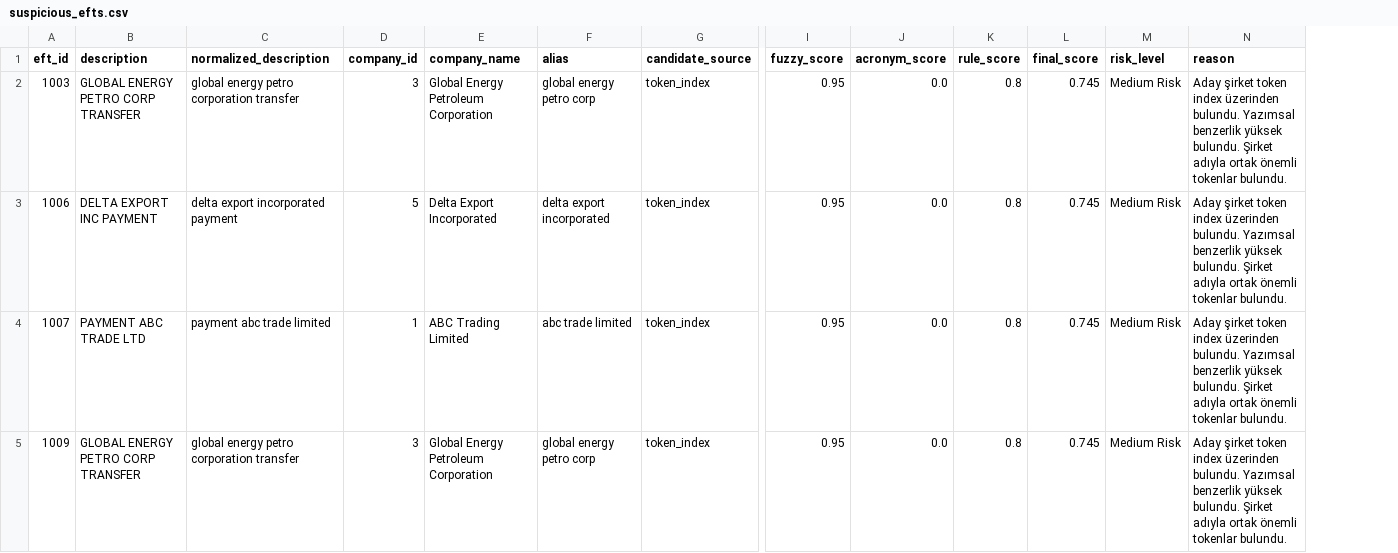
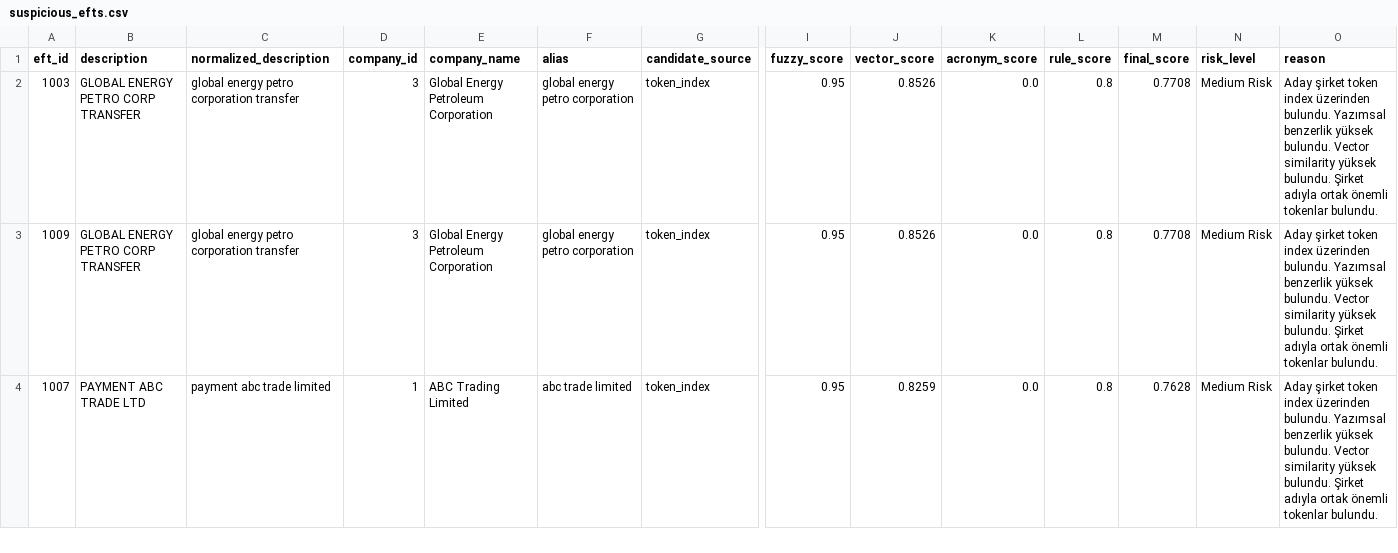
Before and after one commit to EfeCicekdagi/aml-entity-matching, a CSV file: outputs/suspicious_efts.csv, drawn as a sheet; only a part is shown, gaps mark what is left out; removed rows and columns are numbered as before the commit, all else as after; rows hold the shown columns only; the diff covers the shown part only; the diff names each change by its address in the sheet, - before the commit and + after, or states it on an @@ line.

```diff
--- a/outputs/suspicious_efts.csv
+++ b/outputs/suspicious_efts.csv
+column J (vector_score), rows 2-4: 0.8526 | 0.8526 | 0.8259
-F2 (alias): global energy petro corp
+F2 (alias): global energy petro corporation
-M2:M3 (final_score): 0.745
+M2:M3 (final_score): 0.7708
-O2:O4 (reason): …yüksek bulundu. Şirket adıyla…
+O2:O4 (reason): …yüksek bulundu. Vector similarity yüksek bulundu. Şirket adıyla…
-A3 (eft_id): 1006
+A3 (eft_id): 1009
-B3 (description): DELTA EXPORT INC PAYMENT
+B3 (description): GLOBAL ENERGY PETRO CORP TRANSFER
-C3 (normalized_description): delta export incorporated payment
+C3 (normalized_description): global energy petro corporation transfer
-D3 (company_id): 5
+D3 (company_id): 3
-E3 (company_name): Delta Export Incorporated
+E3 (company_name): Global Energy Petroleum Corporation
-F3 (alias): delta export incorporated
+F3 (alias): global energy petro corporation
-M4 (final_score): 0.745
+M4 (final_score): 0.7628
-row 5: 1009 | GLOBAL ENERGY PETRO CORP TRANSFER | global energy petro corporation transfer | 3 | Global Energy Petroleum Corporation | global energy petro corp | token_index | 0.95 | 0.0 | 0.8 | 0.745 | Medium Risk | Aday şirket token index üzerinden bulundu. Yazımsal benzerlik yüksek bulundu. Şirket adıyla ortak önemli tokenlar bulundu.
```
Also changed, not shown: 1 added row and 24 edited cells elsewhere in this file, outputs/best_matches.csv, outputs/results.csv, 3 other files.
